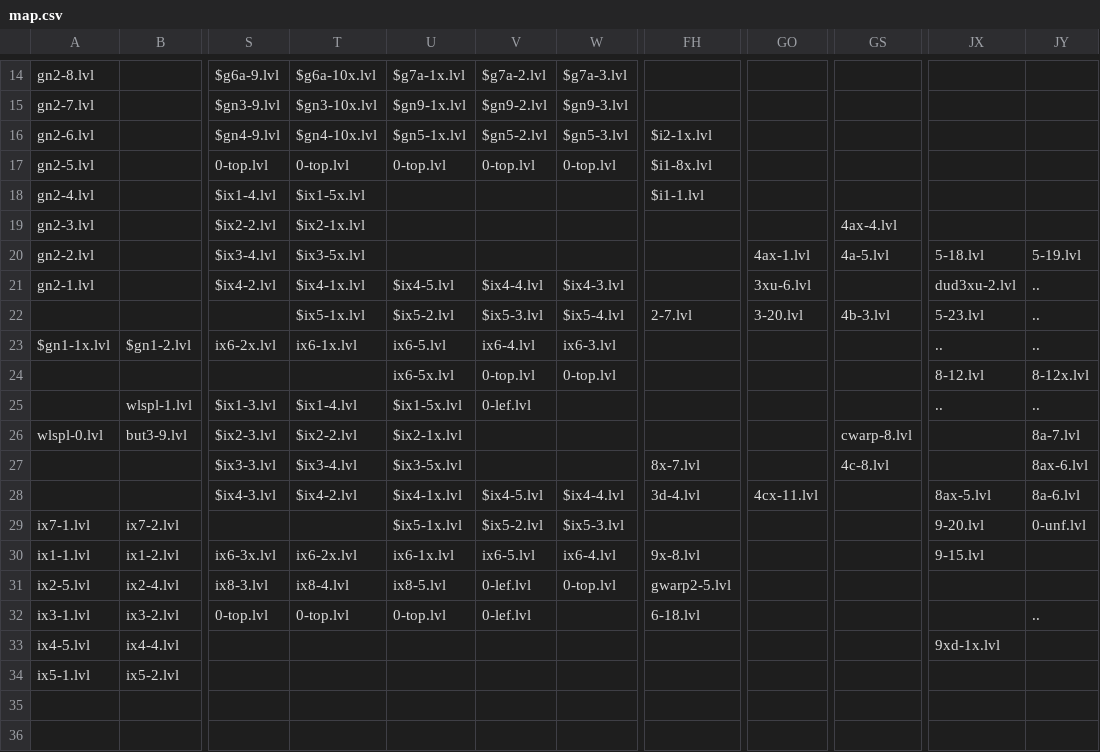
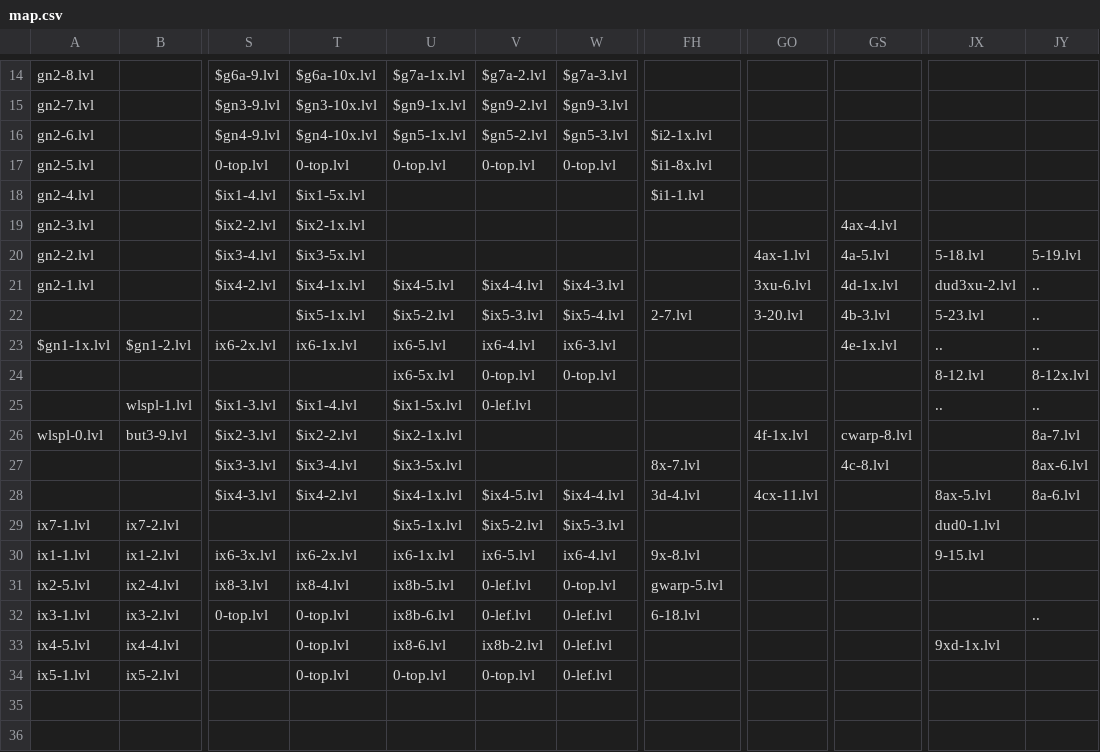
Before and after one commit to funny-hell/fuuy-cohfa-3, a CSV file: data/map.csv, drawn as a sheet; only a part is shown, gaps mark what is left out; the diff names each change by its address in the sheet, - before the commit and + after, or states it on an @@ line.

```diff
--- a/data/map.csv
+++ b/data/map.csv
-GS21: (empty)
+GS21: 4d-1x.lvl
-GS23: (empty)
+GS23: 4e-1x.lvl
-GO26: (empty)
+GO26: 4f-1x.lvl
-JX29: 9-20.lvl
+JX29: dud0-1.lvl
-JY29: 0-unf.lvl
+JY29: (empty)
-U31: ix8-5.lvl
+U31: ix8b-5.lvl
-FH31: gwarp2-5.lvl
+FH31: gwarp-5.lvl
-U32: 0-top.lvl
+U32: ix8b-6.lvl
-W32:W34: (empty)
+W32:W34: 0-lef.lvl
-T33:T34: (empty)
+T33:T34: 0-top.lvl
-U33: (empty)
+U33: ix8-6.lvl
-V33: (empty)
+V33: ix8b-2.lvl
-U34: (empty)
+U34: 0-top.lvl
-V34: (empty)
+V34: 0-top.lvl
```
Also changed, not shown: 41 other files.
